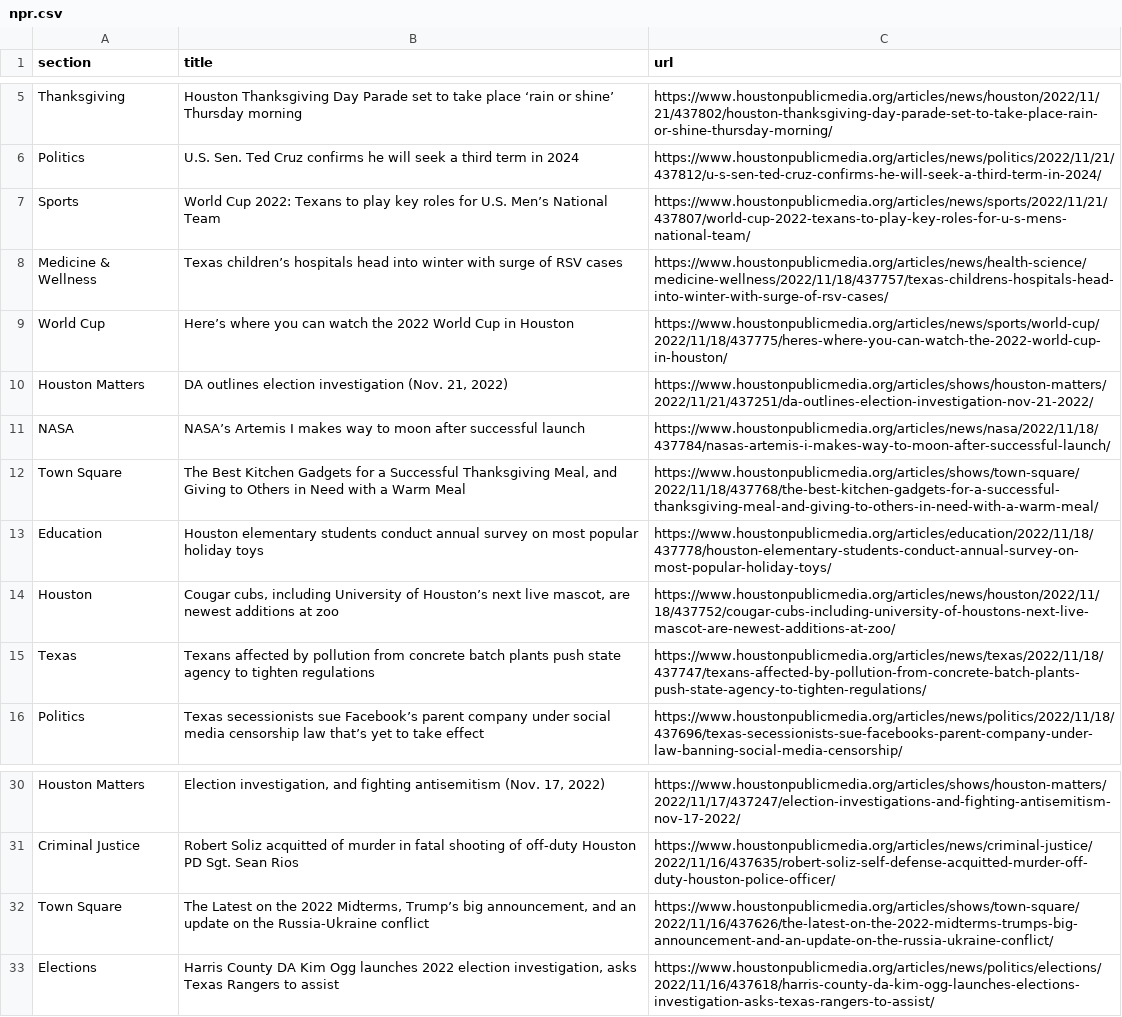
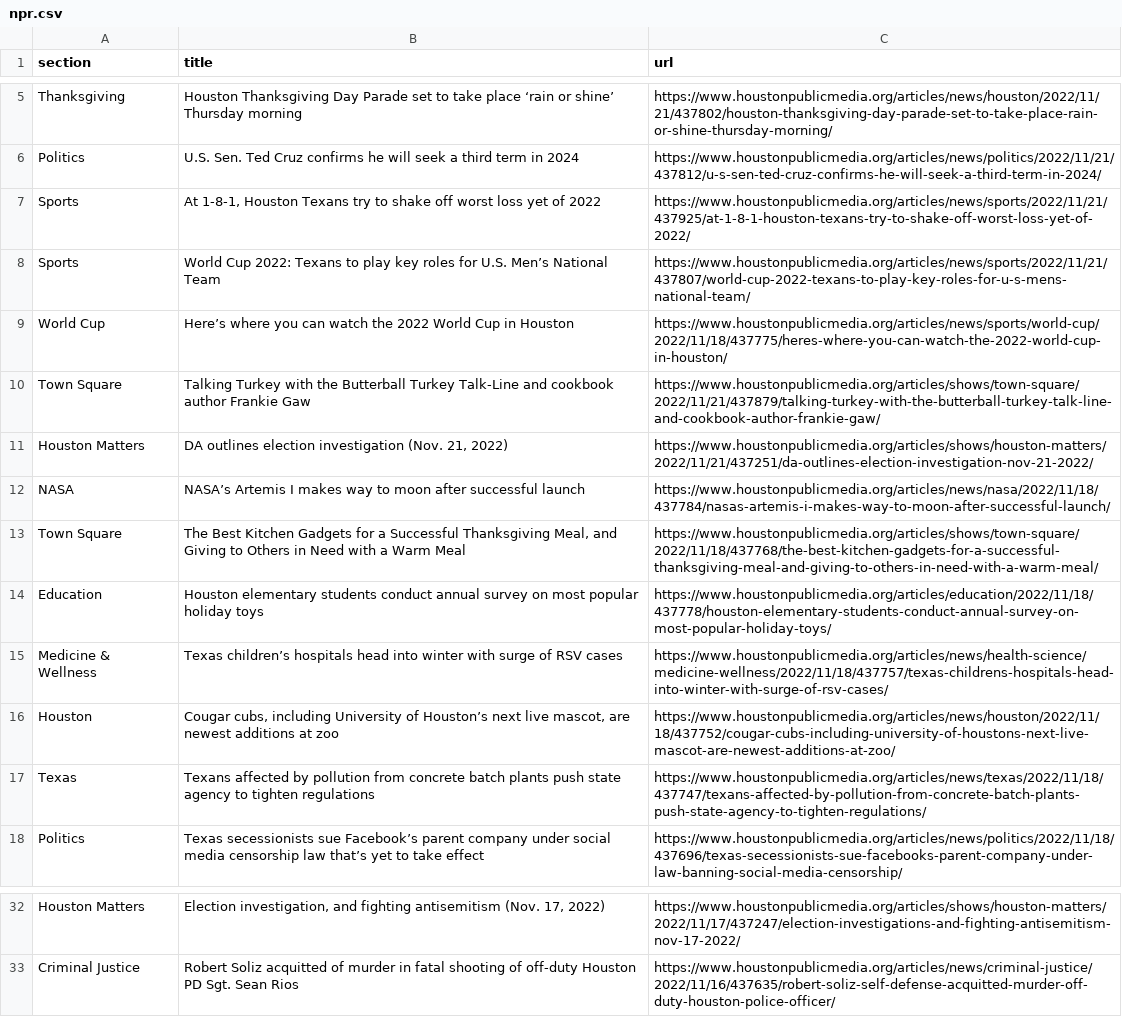
Before and after one commit to areenaarora/autoscrapper, a CSV file: npr.csv, drawn as a sheet; only a part is shown, gaps mark what is left out.

```diff
--- a/npr.csv
+++ b/npr.csv
@@ -6,5 +6,6 @@ Thanksgiving,Houston Thanksgiving Day Parade set to take place ‘rain or shine
 Politics,U.S. Sen. Ted Cruz confirms he will seek a third term in 2024,https://www.houstonpublicmedia.org/articles/news/politics/2022/11/21/437812/u-s-sen-ted-cruz-confirms-he-will-seek-a-third-term-in-2024/
+Sports,"At 1-8-1, Houston Texans try to shake off worst loss yet of 2022",https://www.houstonpublicmedia.org/articles/news/sports/2022/11/21/437925/at-1-8-1-houston-texans-try-to-shake-off-worst-loss-yet-of-2022/
 Sports,World Cup 2022: Texans to play key roles for U.S. Men’s National Team,https://www.houstonpublicmedia.org/articles/news/sports/2022/11/21/437807/world-cup-2022-texans-to-play-key-roles-for-u-s-mens-national-team/
-Medicine & Wellness,Texas children’s hospitals head into winter with surge of RSV cases,https://www.houstonpublicmedia.org/articles/news/health-science/medicine-wellness/2022/11/18/437757/texas-childrens-hospitals-head-into-winter-with-surge-of-rsv-cases/
 World Cup,Here’s where you can watch the 2022 World Cup in Houston,https://www.houstonpublicmedia.org/articles/news/sports/world-cup/2022/11/18/437775/heres-where-you-can-watch-the-2022-world-cup-in-houston/
+Town Square,Talking Turkey with the Butterball Turkey Talk-Line and cookbook author Frankie Gaw,https://www.houstonpublicmedia.org/articles/shows/town-square/2022/11/21/437879/talking-turkey-with-the-butterball-turkey-talk-line-and-cookbook-author-frankie-gaw/
 Houston Matters,"DA outlines election investigation (Nov. 21, 2022)",https://www.houstonpublicmedia.org/articles/shows/houston-matters/2022/11/21/437251/da-outlines-election-investigation-nov-21-2022/
@@ -13,2 +14,3 @@ Town Square,"The Best Kitchen Gadgets for a Successful Thanksgiving Meal, and Gi
 Education,Houston elementary students conduct annual survey on most popular holiday toys,https://www.houstonpublicmedia.org/articles/education/2022/11/18/437778/houston-elementary-students-conduct-annual-survey-on-most-popular-holiday-toys/
+Medicine & Wellness,Texas children’s hospitals head into winter with surge of RSV cases,https://www.houstonpublicmedia.org/articles/news/health-science/medicine-wellness/2022/11/18/437757/texas-childrens-hospitals-head-into-winter-with-surge-of-rsv-cases/
 Houston,"Cougar cubs, including University of Houston’s next live mascot, are newest additions at zoo",https://www.houstonpublicmedia.org/articles/news/houston/2022/11/18/437752/cougar-cubs-including-university-of-houstons-next-live-mascot-are-newest-additions-at-zoo/
@@ -31,3 +33 @@ Houston Matters,"Election investigation, and fighting antisemitism (Nov. 17, 202
 Criminal Justice,Robert Soliz acquitted of murder in fatal shooting of off-duty Houston PD Sgt. Sean Rios,https://www.houstonpublicmedia.org/articles/news/criminal-justice/2022/11/16/437635/robert-soliz-self-defense-acquitted-murder-off-duty-houston-police-officer/
-Town Square,"The Latest on the 2022 Midterms, Trump’s big announcement, and an update on the Russia-Ukraine conflict",https://www.houstonpublicmedia.org/articles/shows/town-square/2022/11/16/437626/the-latest-on-the-2022-midterms-trumps-big-announcement-and-an-update-on-the-russia-ukraine-conflict/
-Elections,"Harris County DA Kim Ogg launches 2022 election investigation, asks Texas Rangers to assist",https://www.houstonpublicmedia.org/articles/news/politics/elections/2022/11/16/437618/harris-county-da-kim-ogg-launches-elections-investigation-asks-texas-rangers-to-assist/
```
